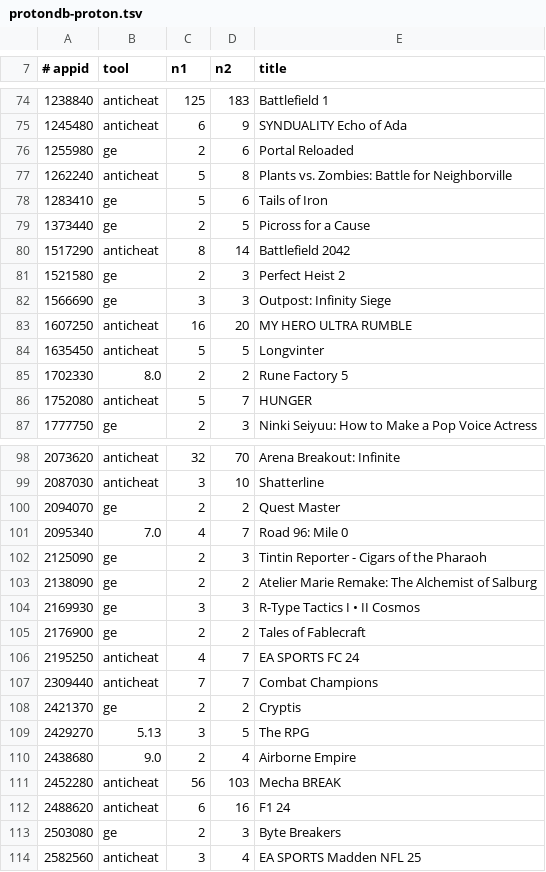
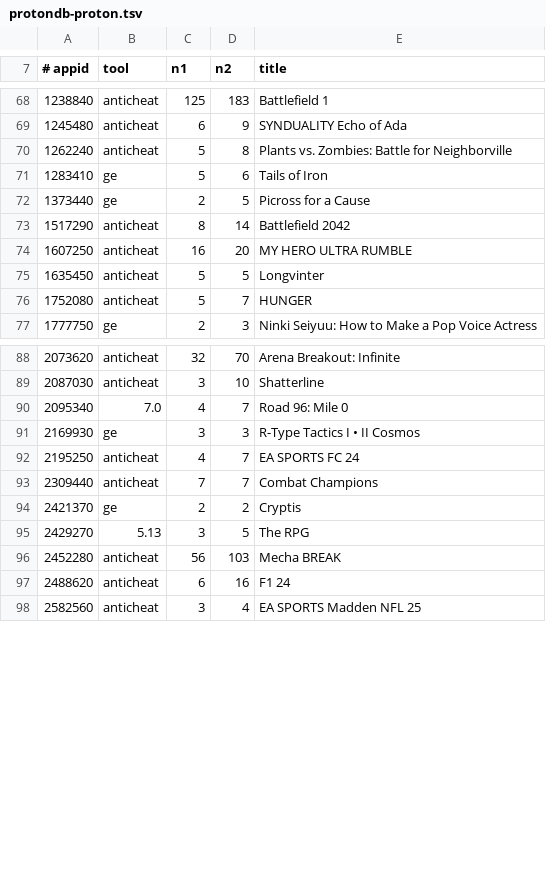
Before and after one commit to Petru101/gamefix, a TSV file: data/protondb-proton.tsv, drawn as a sheet; only a part is shown, gaps mark what is left out; the diff covers the shown part only.

```diff
--- a/data/protondb-proton.tsv
+++ b/data/protondb-proton.tsv
@@ -75,3 +69,2 @@
 1245480	anticheat	6	9	SYNDUALITY Echo of Ada
-1255980	ge	2	6	Portal Reloaded
 1262240	anticheat	5	8	Plants vs. Zombies: Battle for Neighborville
@@ -80,7 +73,4 @@
 1517290	anticheat	8	14	Battlefield 2042
-1521580	ge	2	3	Perfect Heist 2
-1566690	ge	3	3	Outpost: Infinity Siege
 1607250	anticheat	16	20	MY HERO ULTRA RUMBLE
 1635450	anticheat	5	5	Longvinter
-1702330	8.0	2	2	Rune Factory 5
 1752080	anticheat	5	7	HUNGER
@@ -99,8 +89,4 @@
 2087030	anticheat	3	10	Shatterline
-2094070	ge	2	2	Quest Master
 2095340	7.0	4	7	Road 96: Mile 0
-2125090	ge	2	3	Tintin Reporter - Cigars of the Pharaoh
-2138090	ge	2	2	Atelier Marie Remake: The Alchemist of Salburg
 2169930	ge	3	3	R-Type Tactics I • II Cosmos
-2176900	ge	2	2	Tales of Fablecraft
 2195250	anticheat	4	7	EA SPORTS FC 24
@@ -109,6 +95,4 @@
 2429270	5.13	3	5	The RPG
-2438680	9.0	2	4	Airborne Empire
 2452280	anticheat	56	103	Mecha BREAK
 2488620	anticheat	6	16	F1 24
-2503080	ge	2	3	Byte Breakers
 2582560	anticheat	3	4	EA SPORTS Madden NFL 25
```
Also changed, not shown: 11 removed rows elsewhere in this file, 2 other files.
